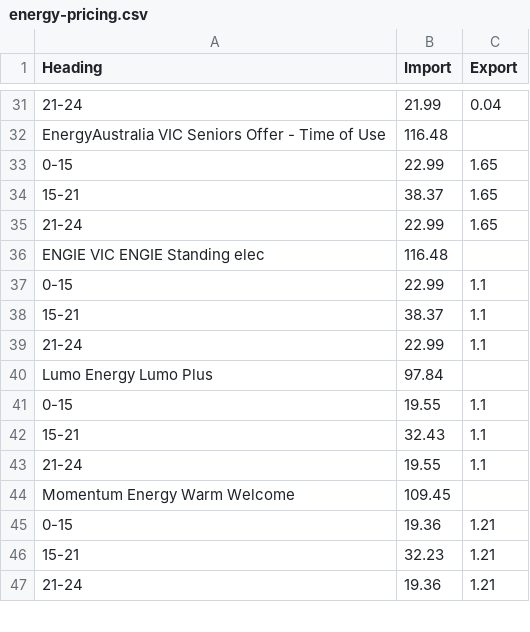
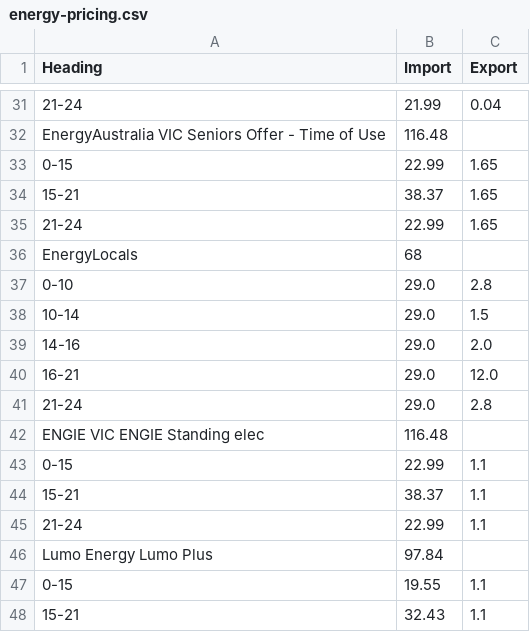
Before and after one commit to jonpearce/energy-rates, a CSV file: energy-pricing.csv, drawn as a sheet; only a part is shown, gaps mark what is left out; the shorter side is filled out with more unchanged rows.

Commit message:
Update energy-pricing.csv

```diff
--- a/energy-pricing.csv
+++ b/energy-pricing.csv
@@ -35,2 +35,8 @@ EnergyAustralia VIC Seniors Offer - Time of Use,116.48,
 21-24,22.99,1.65
+EnergyLocals,	68	
+0-10,	29.0,	2.8
+10-14,	29.0,	1.5
+14-16,	29.0,	2.0
+16-21,	29.0,	12.0
+21-24,	29.0,	2.8
 ENGIE VIC ENGIE Standing elec,116.48,
```
